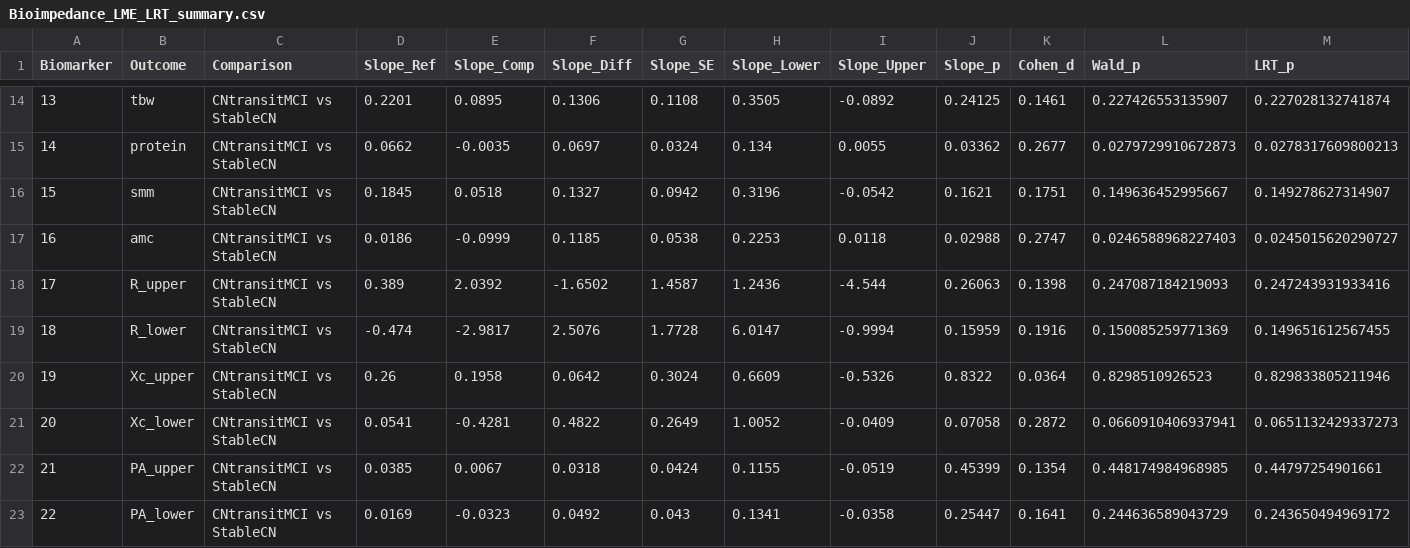
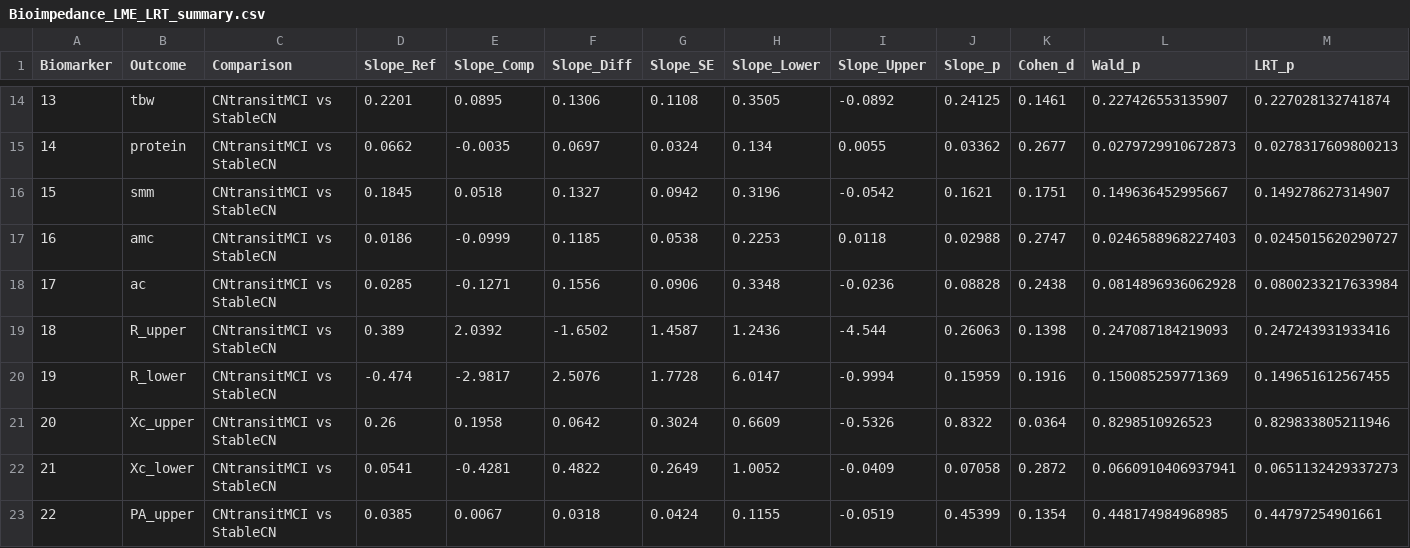
Before and after one commit to tranleminhtrial5/LongitudinalNC, a CSV file: 20251126_Longitudinal_CN_moreBIA_trial3/Bioimpedance_LME_LRT_summary.csv, drawn as a sheet; only a part is shown, gaps mark what is left out; the shorter side is filled out with more unchanged rows; addresses are those after the commit; rows hold the shown columns only; the diff names each change by its address in the sheet, - before the commit and + after, or states it on an @@ line.

```diff
--- a/20251126_Longitudinal_CN_moreBIA_trial3/Bioimpedance_LME_LRT_summary.csv
+++ b/20251126_Longitudinal_CN_moreBIA_trial3/Bioimpedance_LME_LRT_summary.csv
+row 18: 17 | ac | CNtransitMCI vs StableCN | 0.0285 | -0.1271 | 0.1556 | 0.0906 | 0.3348 | -0.0236 | 0.08828 | 0.2438 | 0.0814896936062928 | 0.0800233217633984
@@ column A (Biomarker) renumbered from row 19 down @@
```
Also changed, not shown: 8 other files.
